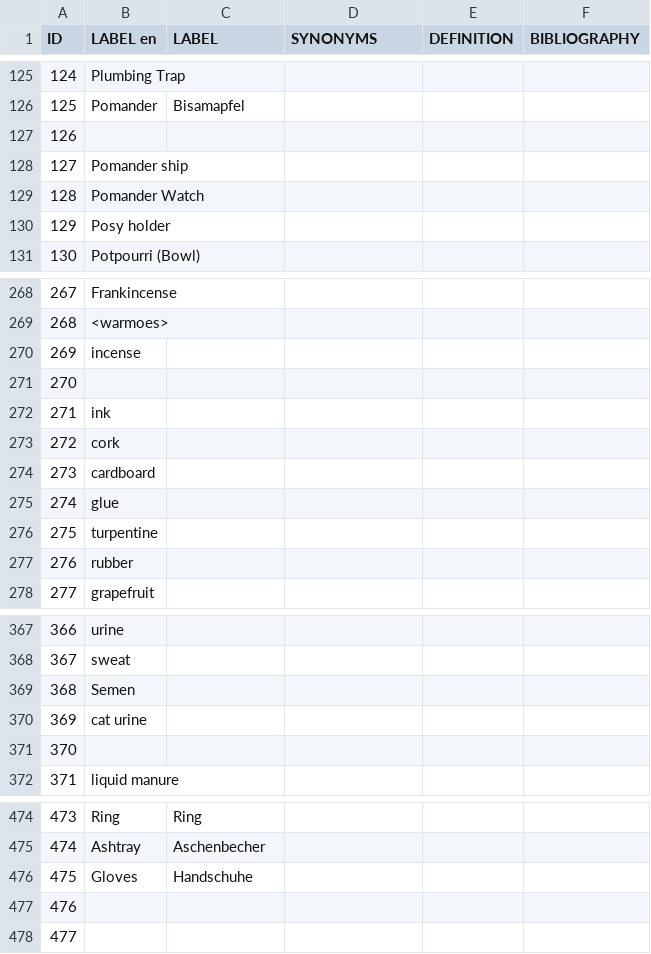
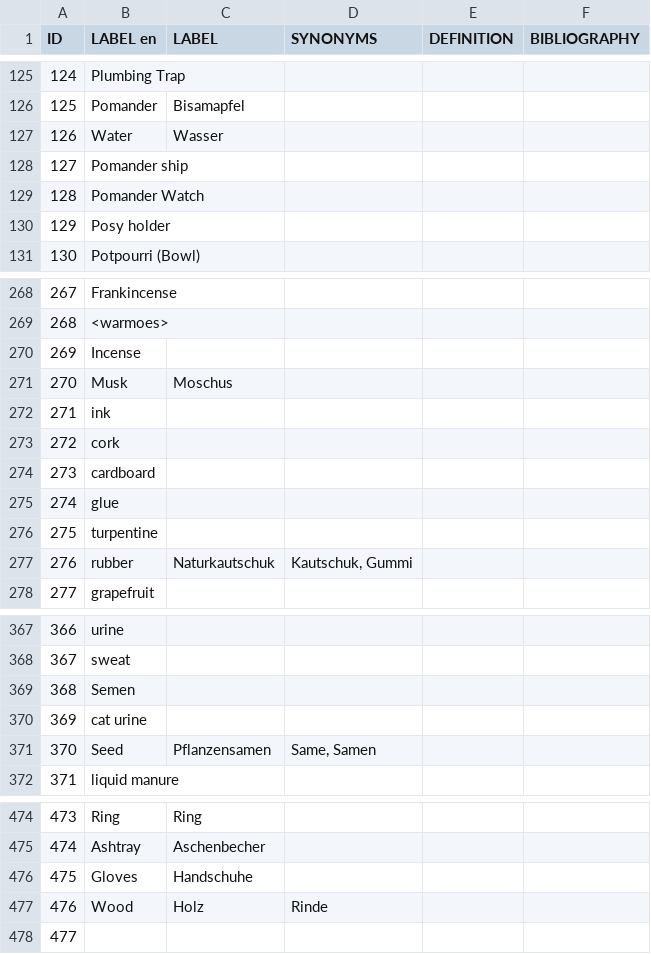
Before and after one commit to Odeuropa/vocabularies, a CSV file: raw/olfactory-objects/de.csv, drawn as a sheet; only a part is shown, gaps mark what is left out; the diff covers the shown part only.

Commit message:
adding water as object

```diff
--- a/raw/olfactory-objects/de.csv
+++ b/raw/olfactory-objects/de.csv
@@ -126,3 +126,3 @@ ID,LABEL en,LABEL,SYNONYMS,DEFINITION,BIBLIOGRAPHY
 125,Pomander,Bisamapfel,,,
-126,,,,,
+126,Water,Wasser,,,
 127,Pomander ship,,,,
@@ -269,4 +269,4 @@ ID,LABEL en,LABEL,SYNONYMS,DEFINITION,BIBLIOGRAPHY
 268,<warmoes>,,,,
-269,incense,,,,
-270,,,,,
+269,Incense,,,,
+270,Musk,Moschus,,,
 271,ink,,,,
@@ -276,3 +276,3 @@ ID,LABEL en,LABEL,SYNONYMS,DEFINITION,BIBLIOGRAPHY
 275,turpentine,,,,
-276,rubber,,,,
+276,rubber,Naturkautschuk,"Kautschuk, Gummi",,
 277,grapefruit,,,,
@@ -370,3 +370,3 @@ ID,LABEL en,LABEL,SYNONYMS,DEFINITION,BIBLIOGRAPHY
 369,cat urine,,,,
-370,,,,,
+370,Seed,Pflanzensamen,"Same, Samen",,
 371,liquid manure,,,,
@@ -476,3 +476,3 @@ ID,LABEL en,LABEL,SYNONYMS,DEFINITION,BIBLIOGRAPHY
 475,Gloves,Handschuhe,,,
-476,,,,,
+476,Wood,Holz,Rinde,,
 477,,,,,
```
Also changed, not shown: 1 edited cell elsewhere in this file, raw/olfactory-objects/en.csv, raw/olfactory-objects/fr.csv, 4 other files.
